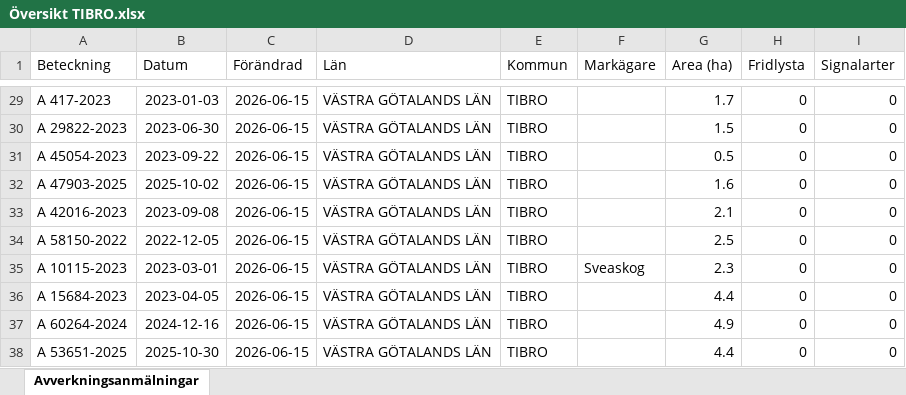
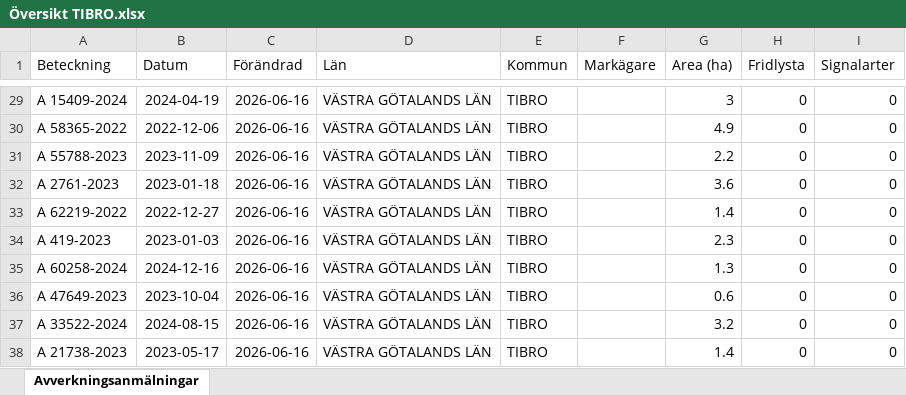
Before and after one commit to klasma/Logging_1472, an Excel workbook: Översikt TIBRO.xlsx, sheet Avverkningsanmälningar, drawn as a sheet; only a part is shown, gaps mark what is left out; values as stored, in another font and other column widths than the file's, no borders; the diff covers the shown part only; the diff names each change by its address in the sheet, - before the commit and + after, or states it on an @@ line.

```diff
--- a/Översikt TIBRO.xlsx (sheet Avverkningsanmälningar)
+++ b/Översikt TIBRO.xlsx (sheet Avverkningsanmälningar)
-A29 (Beteckning): A 417-2023
+A29 (Beteckning): A 15409-2024
-B29 (Datum): 2023-01-03
+B29 (Datum): 2024-04-19
-C29:C38 (Förändrad): 2026-06-15
+C29:C38 (Förändrad): 2026-06-16
-G29 (Area (ha)): 1.7
+G29 (Area (ha)): 3
-A30 (Beteckning): A 29822-2023
+A30 (Beteckning): A 58365-2022
-B30 (Datum): 2023-06-30
+B30 (Datum): 2022-12-06
-G30 (Area (ha)): 1.5
+G30 (Area (ha)): 4.9
-A31 (Beteckning): A 45054-2023
+A31 (Beteckning): A 55788-2023
-B31 (Datum): 2023-09-22
+B31 (Datum): 2023-11-09
-G31 (Area (ha)): 0.5
+G31 (Area (ha)): 2.2
-A32 (Beteckning): A 47903-2025
+A32 (Beteckning): A 2761-2023
-B32 (Datum): 2025-10-02
+B32 (Datum): 2023-01-18
-G32 (Area (ha)): 1.6
+G32 (Area (ha)): 3.6
-A33 (Beteckning): A 42016-2023
+A33 (Beteckning): A 62219-2022
-B33 (Datum): 2023-09-08
+B33 (Datum): 2022-12-27
-G33 (Area (ha)): 2.1
+G33 (Area (ha)): 1.4
-A34 (Beteckning): A 58150-2022
+A34 (Beteckning): A 419-2023
-B34 (Datum): 2022-12-05
+B34 (Datum): 2023-01-03
-G34 (Area (ha)): 2.5
+G34 (Area (ha)): 2.3
-A35 (Beteckning): A 10115-2023
+A35 (Beteckning): A 60258-2024
-B35 (Datum): 2023-03-01
+B35 (Datum): 2024-12-16
-F35 (Markägare): Sveaskog
+F35 (Markägare): (empty)
-G35 (Area (ha)): 2.3
+G35 (Area (ha)): 1.3
-A36 (Beteckning): A 15684-2023
+A36 (Beteckning): A 47649-2023
-B36 (Datum): 2023-04-05
+B36 (Datum): 2023-10-04
-G36 (Area (ha)): 4.4
+G36 (Area (ha)): 0.6
-A37 (Beteckning): A 60264-2024
+A37 (Beteckning): A 33522-2024
-B37 (Datum): 2024-12-16
+B37 (Datum): 2024-08-15
-G37 (Area (ha)): 4.9
+G37 (Area (ha)): 3.2
-A38 (Beteckning): A 53651-2025
+A38 (Beteckning): A 21738-2023
-B38 (Datum): 2025-10-30
+B38 (Datum): 2023-05-17
-G38 (Area (ha)): 4.4
+G38 (Area (ha)): 1.4
```
Also changed, not shown: 439 edited cells elsewhere in this sheet, artfynd/A 2764-2023 artfynd.xlsx, artfynd/A 29724-2022 artfynd.xlsx, 19 other files.
